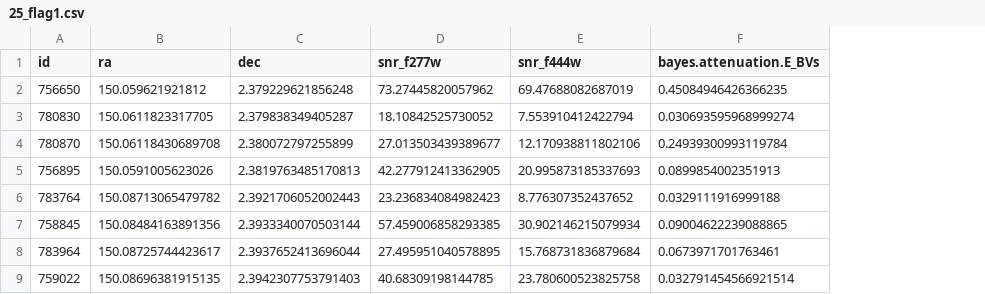
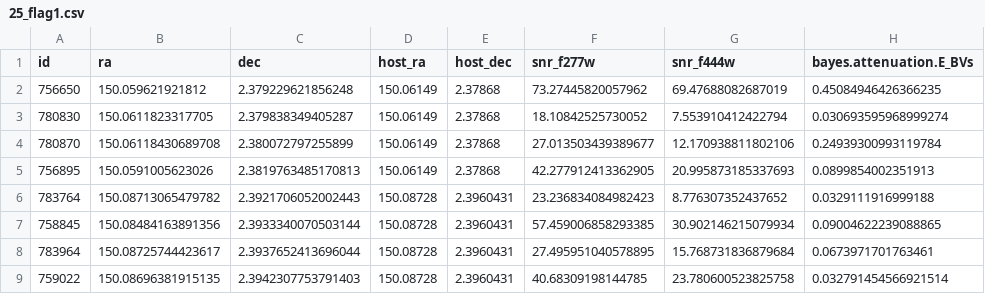
Before and after one commit to nguyenbinh1612/quenched, a CSV file: 25_flag1.csv, drawn as a sheet; only a part is shown; the diff names each change by its address in the sheet, - before the commit and + after, or states it on an @@ line.

```diff
--- a/25_flag1.csv
+++ b/25_flag1.csv
+column D (host_ra), rows 2-9: 150.06149 | 150.06149 | 150.06149 | 150.06149 | 150.08728 | 150.08728 | 150.08728 | 150.08728
+column E (host_dec), rows 2-9: 2.37868 | 2.37868 | 2.37868 | 2.37868 | 2.3960431 | 2.3960431 | 2.3960431 | 2.3960431
```
Also changed, not shown: 16_outliers.csv, 24 other files.
